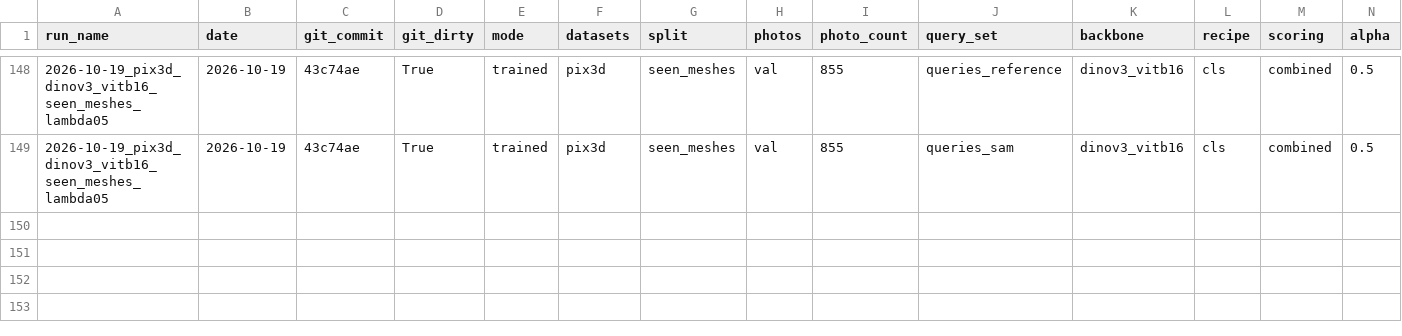
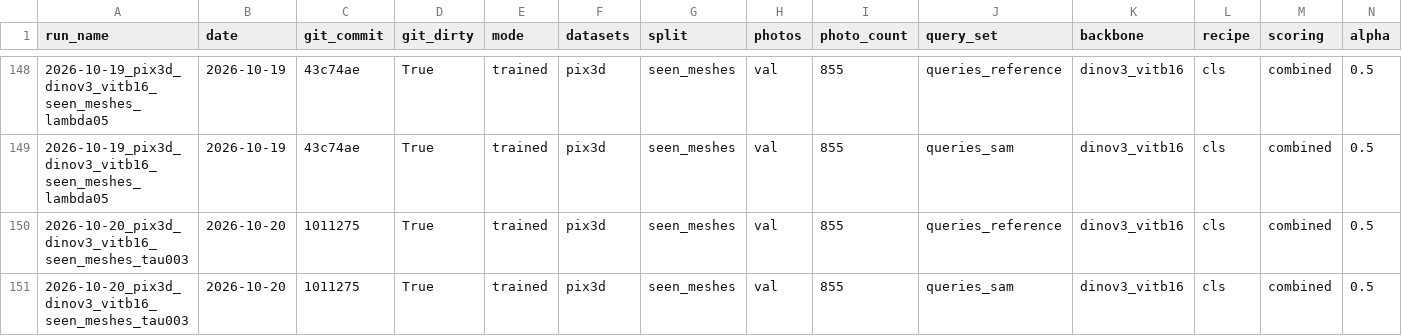
Before and after one commit to nullnugget/photo-to-mesh-retrieval, a CSV file: runs/registry.csv, drawn as a sheet; only a part is shown, gaps mark what is left out; rows hold the shown columns only; the diff names each change by its address in the sheet, - before the commit and + after, or states it on an @@ line.

Commit message:
Tuning run on seen_meshes: temperature 0.03

```diff
--- a/runs/registry.csv
+++ b/runs/registry.csv
+row 150: 2026-10-20_pix3d_dinov3_vitb16_seen_meshes_tau003 | 2026-10-20 | 1011275 | True | trained | pix3d | seen_meshes | val | 855 | queries_reference | dinov3_vitb16 | cls | combined | 0.5
+row 151: 2026-10-20_pix3d_dinov3_vitb16_seen_meshes_tau003 | 2026-10-20 | 1011275 | True | trained | pix3d | seen_meshes | val | 855 | queries_sam | dinov3_vitb16 | cls | combined | 0.5
```
Also changed, not shown: 4 other files.
